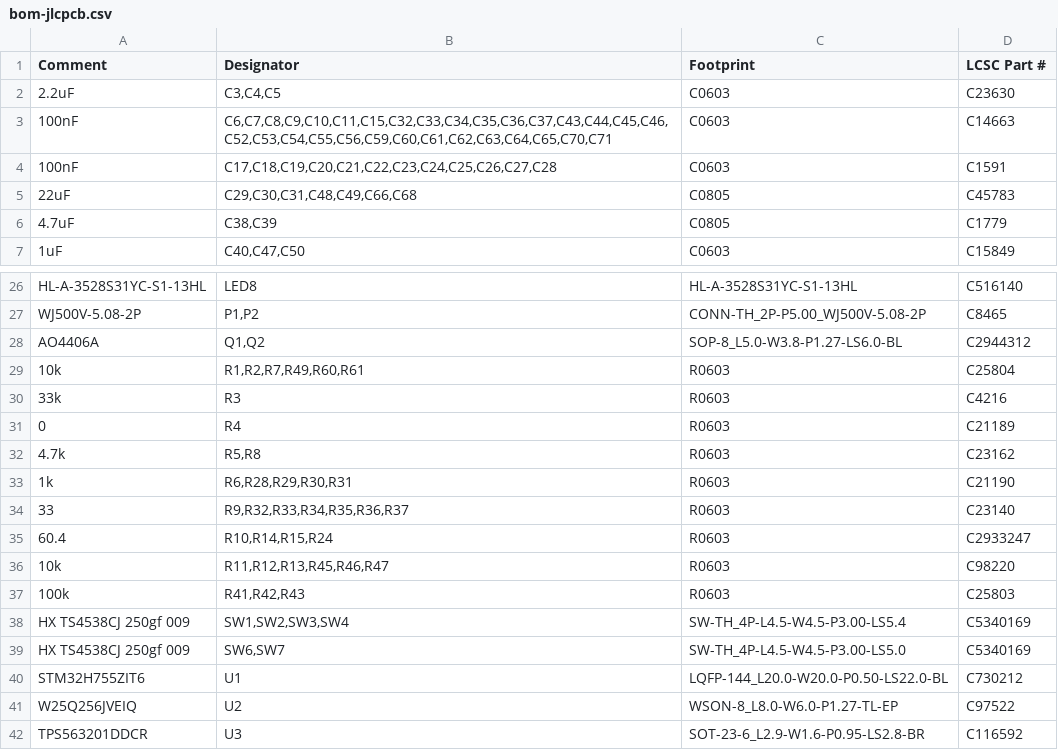
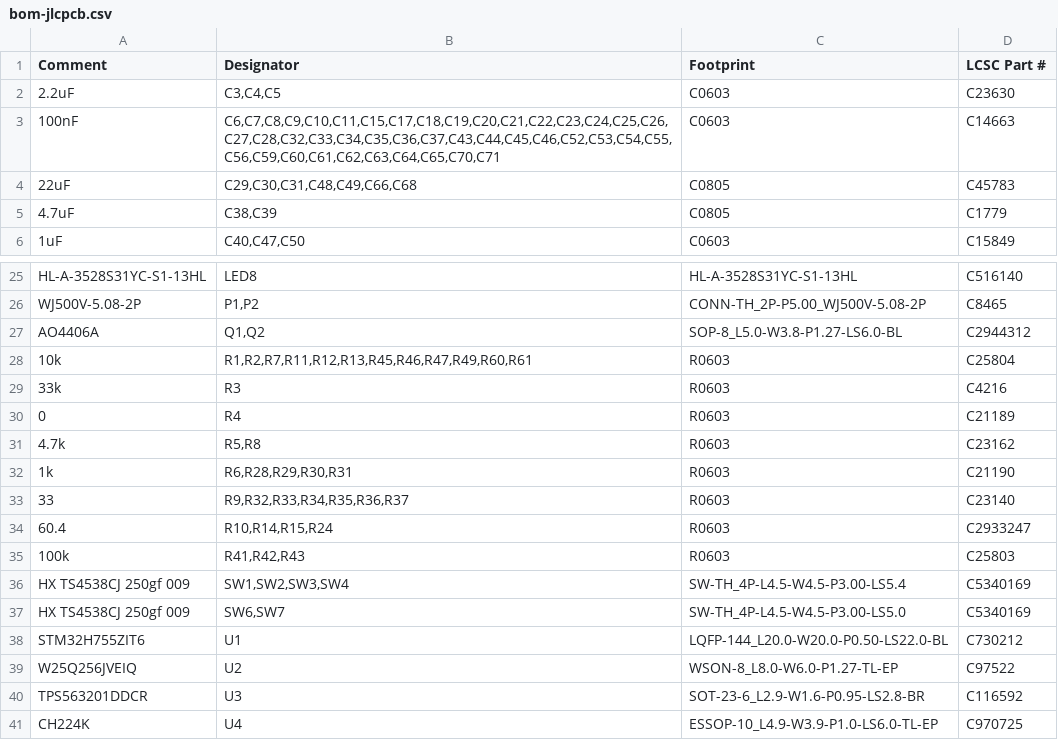
Before and after one commit to kms254/Mustang-Dash-Test, a CSV file: fab/bom-jlcpcb.csv, drawn as a sheet; only a part is shown, gaps mark what is left out; the shorter side is filled out with more unchanged rows.

```diff
--- a/fab/bom-jlcpcb.csv
+++ b/fab/bom-jlcpcb.csv
@@ -2,4 +2,3 @@ Comment,Designator,Footprint,LCSC Part #
 2.2uF,"C3,C4,C5",C0603,C23630
-100nF,"C6,C7,C8,C9,C10,C11,C15,C32,C33,C34,C35,C36,C37,C43,C44,C45,C46,C52,C53,C54,C55,C56,C59,C60,C61,C62,C63,C64,C65,C70,C71",C0603,C14663
-100nF,"C17,C18,C19,C20,C21,C22,C23,C24,C25,C26,C27,C28",C0603,C1591
+100nF,"C6,C7,C8,C9,C10,C11,C15,C17,C18,C19,C20,C21,C22,C23,C24,C25,C26,C27,C28,C32,C33,C34,C35,C36,C37,C43,C44,C45,C46,C52,C53,C54,C55,C56,C59,C60,C61,C62,C63,C64,C65,C70,C71",C0603,C14663
 22uF,"C29,C30,C31,C48,C49,C66,C68",C0805,C45783
@@ -28,3 +27,3 @@ WJ500V-5.08-2P,"P1,P2",CONN-TH_2P-P5.00_WJ500V-5.08-2P,C8465
 AO4406A,"Q1,Q2",SOP-8_L5.0-W3.8-P1.27-LS6.0-BL,C2944312
-10k,"R1,R2,R7,R49,R60,R61",R0603,C25804
+10k,"R1,R2,R7,R11,R12,R13,R45,R46,R47,R49,R60,R61",R0603,C25804
 33k,R3,R0603,C4216
@@ -35,3 +34,2 @@ AO4406A,"Q1,Q2",SOP-8_L5.0-W3.8-P1.27-LS6.0-BL,C2944312
 60.4,"R10,R14,R15,R24",R0603,C2933247
-10k,"R11,R12,R13,R45,R46,R47",R0603,C98220
 100k,"R41,R42,R43",R0603,C25803
```
Also changed, not shown: fab/bom.csv, 1 other file.
